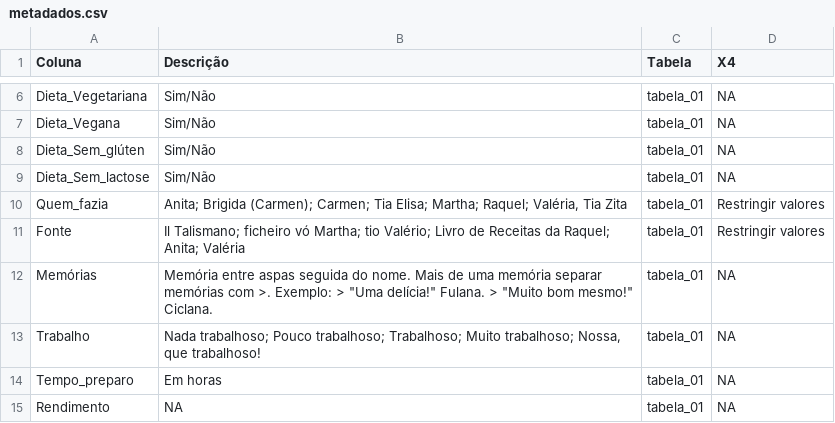
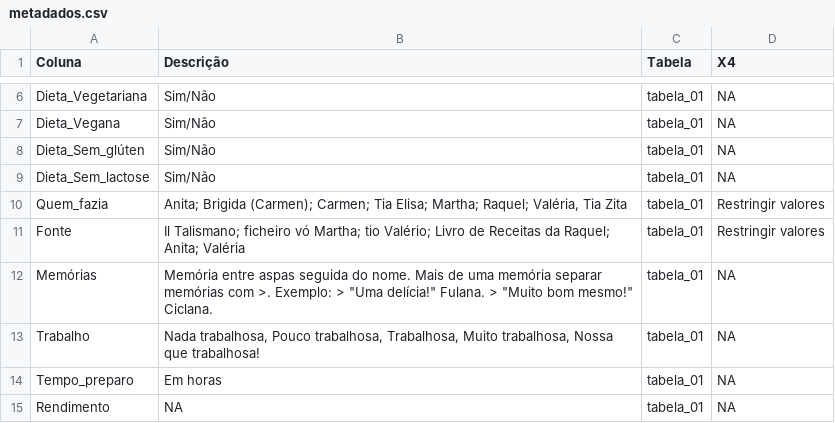
Before and after one commit to familia-mortara/receitas_mortara, a CSV file: dados/metadados.csv, drawn as a sheet; only a part is shown, gaps mark what is left out.

```diff
--- a/dados/metadados.csv
+++ b/dados/metadados.csv
@@ -12,3 +12,3 @@
 "Memórias","Memória entre aspas seguida do nome. Mais de uma memória separar memórias com >. Exemplo: > ""Uma delícia!"" Fulana. > ""Muito bom mesmo!"" Ciclana.  ","tabela_01",NA
-"Trabalho","Nada trabalhoso; Pouco trabalhoso; Trabalhoso; Muito trabalhoso; Nossa, que trabalhoso!","tabela_01",NA
+"Trabalho","Nada trabalhosa, Pouco trabalhosa, Trabalhosa, Muito trabalhosa, Nossa que trabalhosa!","tabela_01",NA
 "Tempo_preparo","Em horas","tabela_01",NA
```
Also changed, not shown: dados/tabela_01.csv, dados/tabela_01_raw.csv, 11 other files.
